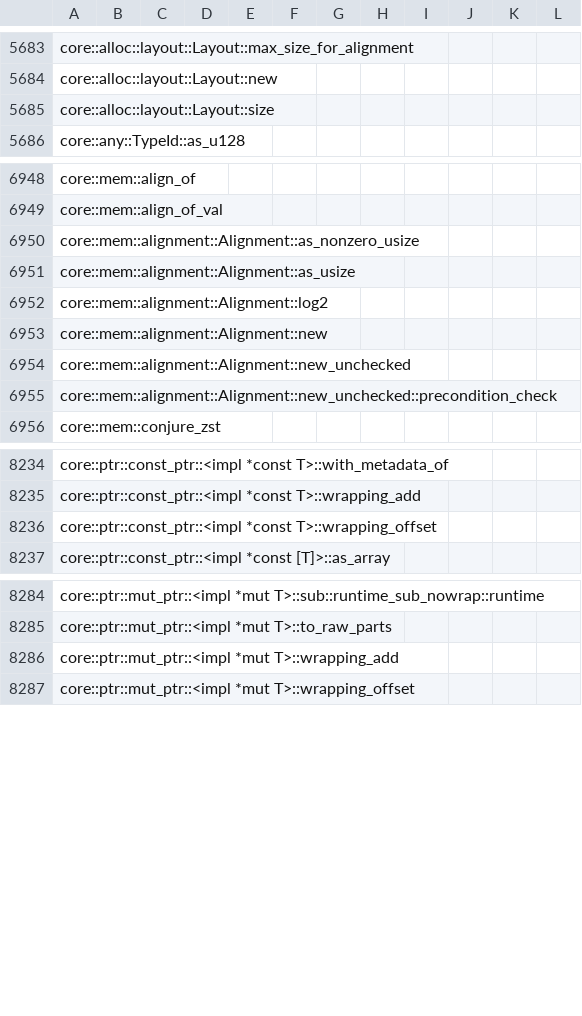
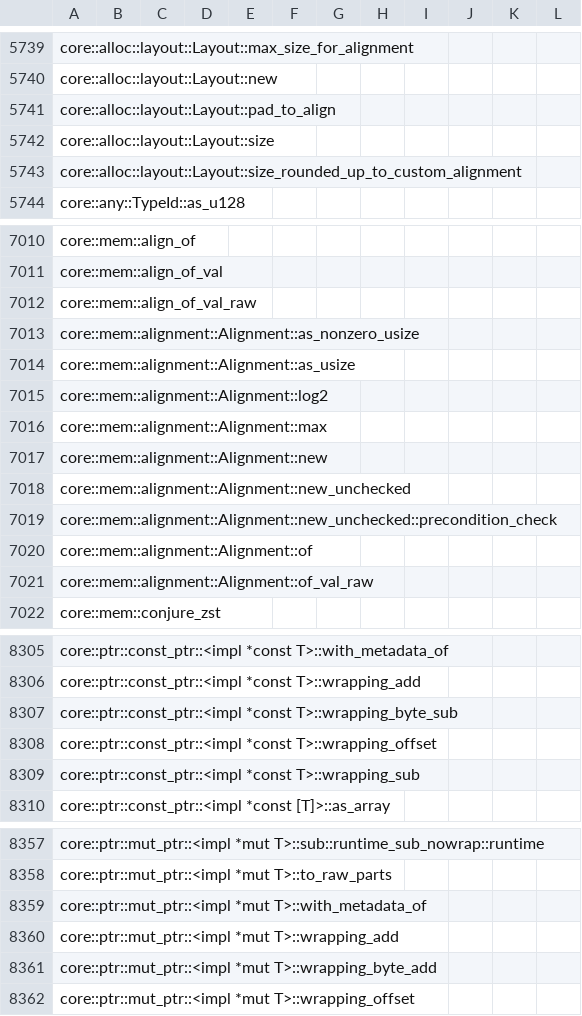
Before and after one commit to ferrocene/ferrocene, a CSV file: ferrocene/doc/symbol-report.csv, drawn as a sheet; only a part is shown, gaps mark what is left out; the diff covers the shown part only; the diff names each change by its address in the sheet, - before the commit and + after, or states it on an @@ line.

```diff
--- a/ferrocene/doc/symbol-report.csv
+++ b/ferrocene/doc/symbol-report.csv
+row 5741: core::alloc::layout::Layout::pad_to_align
+row 5743: core::alloc::layout::Layout::size_rounded_up_to_custom_alignment
+row 7012: core::mem::align_of_val_raw
+row 7016: core::mem::alignment::Alignment::max
+row 7020: core::mem::alignment::Alignment::of
+row 7021: core::mem::alignment::Alignment::of_val_raw
+row 8307: core::ptr::const_ptr::<impl *const T>::wrapping_byte_sub
+row 8309: core::ptr::const_ptr::<impl *const T>::wrapping_sub
+row 8359: core::ptr::mut_ptr::<impl *mut T>::with_metadata_of
+row 8361: core::ptr::mut_ptr::<impl *mut T>::wrapping_byte_add
```
Also changed, not shown: 72 added rows elsewhere in this file, 36 other files.
